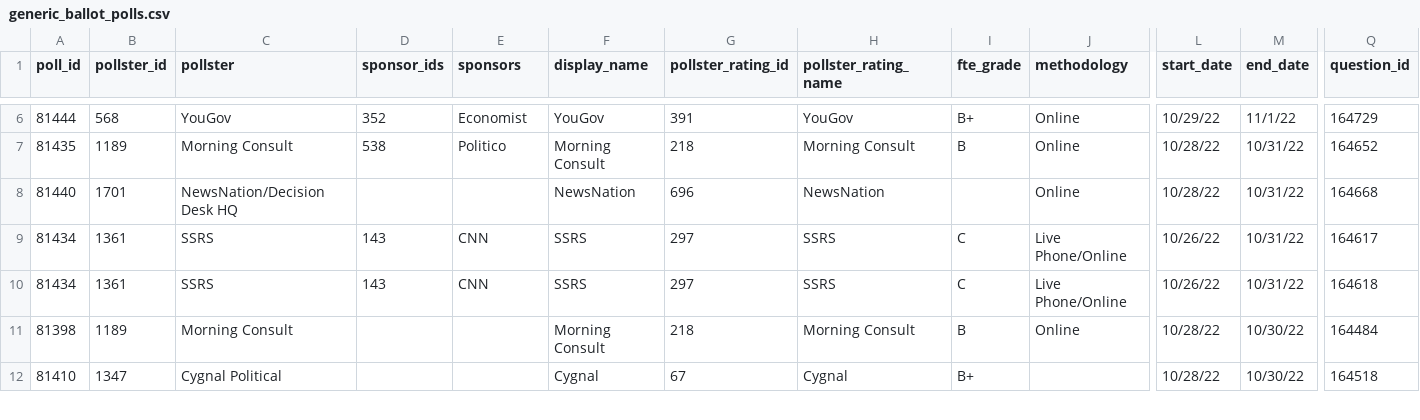
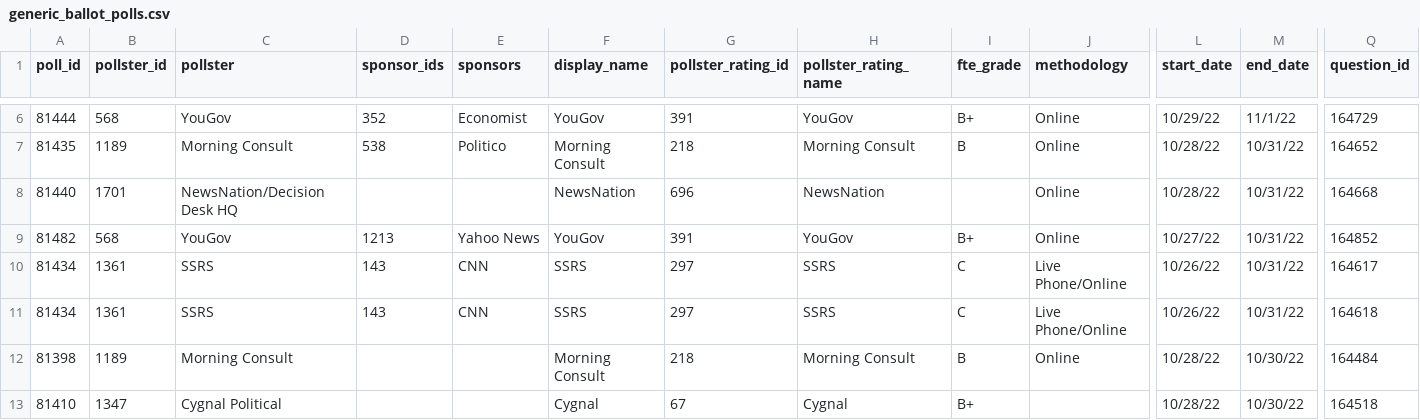
Before and after one commit to dcadata/fivey-is-an-emotional-fox, a CSV file: data/generic_ballot_polls.csv, drawn as a sheet; only a part is shown, gaps mark what is left out; rows hold the shown columns only; the diff names each change by its address in the sheet, - before the commit and + after, or states it on an @@ line.

```diff
--- a/data/generic_ballot_polls.csv
+++ b/data/generic_ballot_polls.csv
+row 9: 81482 | 568 | YouGov | 1213 | Yahoo News | YouGov | 391 | YouGov | B+ | Online | 10/27/22 | 10/31/22 | 164852
```
Also changed, not shown: gcb_movement/1-Dobbs (YTD split at 6.24).csv, gcb_movement/2-MAL Raid (6.24-8.9 vs 8.9-Today).csv, 6 other files.
